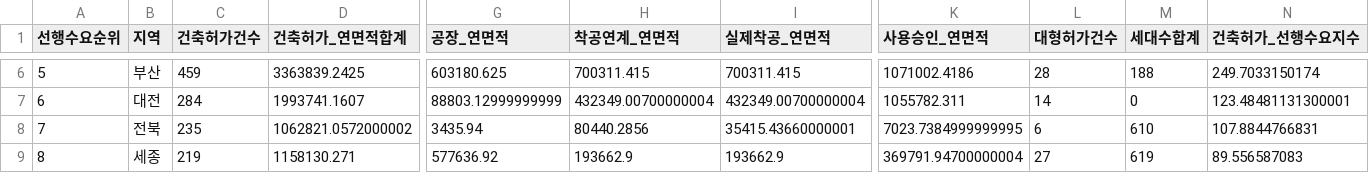
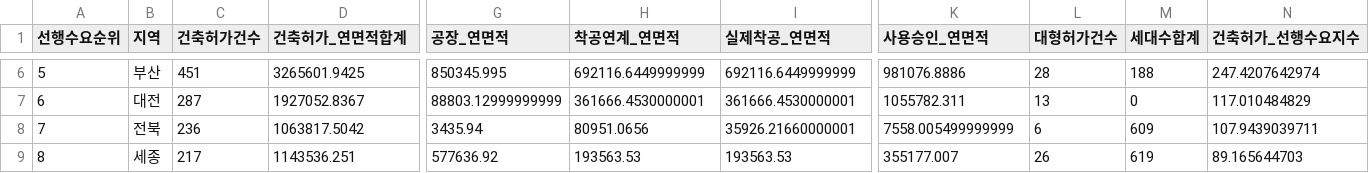
Before and after one commit to Ronaldooh123/steel-demand-report, a CSV file: data/cache/archhub_basis_region_summary_latest.csv, drawn as a sheet; only a part is shown, gaps mark what is left out; the diff covers the shown part only; the diff names each change by its address in the sheet, - before the commit and + after, or states it on an @@ line.

```diff
--- a/data/cache/archhub_basis_region_summary_latest.csv
+++ b/data/cache/archhub_basis_region_summary_latest.csv
-C6 (건축허가건수): 459
+C6 (건축허가건수): 451
-D6 (건축허가_연면적합계): 3363839.2425
+D6 (건축허가_연면적합계): 3265601.9425
-G6 (공장_연면적): 603180.625
+G6 (공장_연면적): 850345.995
-H6 (착공연계_연면적): 700311.415
+H6 (착공연계_연면적): 692116.6449999999
-I6 (실제착공_연면적): 700311.415
+I6 (실제착공_연면적): 692116.6449999999
-K6 (사용승인_연면적): 1071002.4186
+K6 (사용승인_연면적): 981076.8886
-N6 (건축허가_선행수요지수): 249.7033150174
+N6 (건축허가_선행수요지수): 247.4207642974
-C7 (건축허가건수): 284
+C7 (건축허가건수): 287
-D7 (건축허가_연면적합계): 1993741.1607
+D7 (건축허가_연면적합계): 1927052.8367
-H7 (착공연계_연면적): 432349.00700000004
+H7 (착공연계_연면적): 361666.4530000001
-I7 (실제착공_연면적): 432349.00700000004
+I7 (실제착공_연면적): 361666.4530000001
-L7 (대형허가건수): 14
+L7 (대형허가건수): 13
-N7 (건축허가_선행수요지수): 123.48481131300001
+N7 (건축허가_선행수요지수): 117.010484829
-C8 (건축허가건수): 235
+C8 (건축허가건수): 236
-D8 (건축허가_연면적합계): 1062821.0572000002
+D8 (건축허가_연면적합계): 1063817.5042
-H8 (착공연계_연면적): 80440.2856
+H8 (착공연계_연면적): 80951.0656
-I8 (실제착공_연면적): 35415.43660000001
+I8 (실제착공_연면적): 35926.21660000001
-K8 (사용승인_연면적): 7023.7384999999995
+K8 (사용승인_연면적): 7558.005499999999
-M8 (세대수합계): 610
+M8 (세대수합계): 609
-N8 (건축허가_선행수요지수): 107.8844766831
+N8 (건축허가_선행수요지수): 107.9439039711
-C9 (건축허가건수): 219
+C9 (건축허가건수): 217
-D9 (건축허가_연면적합계): 1158130.271
+D9 (건축허가_연면적합계): 1143536.251
-H9 (착공연계_연면적): 193662.9
+H9 (착공연계_연면적): 193563.53
-I9 (실제착공_연면적): 193662.9
+I9 (실제착공_연면적): 193563.53
-K9 (사용승인_연면적): 369791.94700000004
+K9 (사용승인_연면적): 355177.007
-L9 (대형허가건수): 27
+L9 (대형허가건수): 26
-N9 (건축허가_선행수요지수): 89.556587083
+N9 (건축허가_선행수요지수): 89.165644703
```
Also changed, not shown: 110 edited cells elsewhere in this file, 2 other files.
